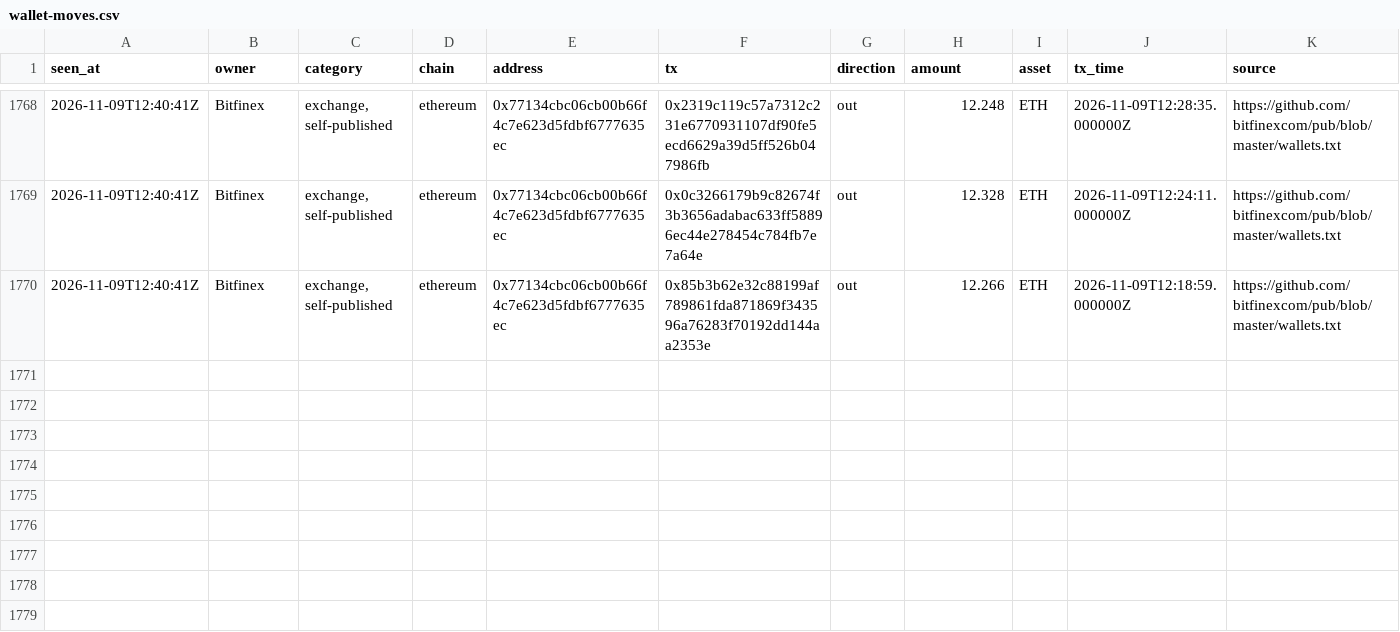
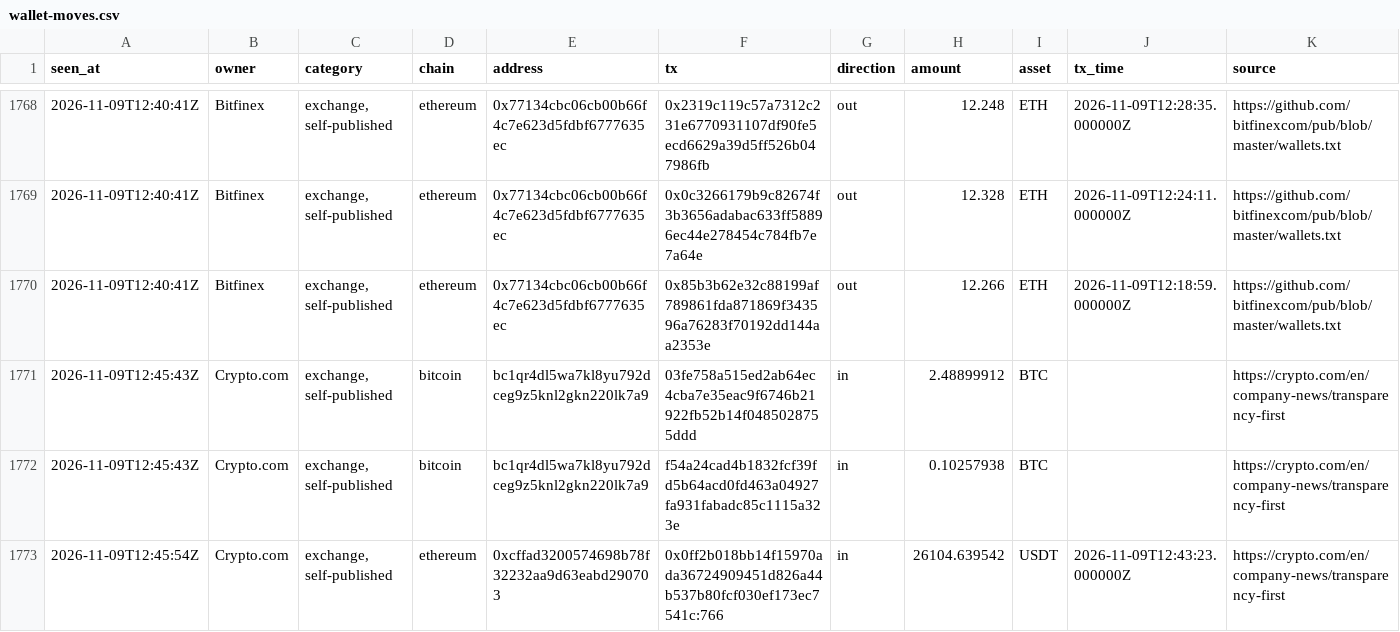
Before and after one commit to hpintojr/crypto-scanner, a CSV file: data/wallet-moves.csv, drawn as a sheet; only a part is shown, gaps mark what is left out.

```diff
--- a/data/wallet-moves.csv
+++ b/data/wallet-moves.csv
@@ -1770 +1770,4 @@ seen_at,owner,category,chain,address,tx,direction,amount,asset,tx_time,source
 2026-11-09T12:40:41Z,Bitfinex,"exchange, self-published",ethereum,0x77134cbc06cb00b66f4c7e623d5fdbf6777635ec,0x85b3b62e32c88199af789861fda871869f343596a76283f70192dd144aa2353e,out,12.266,ETH,2026-11-09T12:18:59.000000Z,https://github.com/bitfinexcom/pub/blob/master/wallets.txt
+2026-11-09T12:45:43Z,Crypto.com,"exchange, self-published",bitcoin,bc1qr4dl5wa7kl8yu792dceg9z5knl2gkn220lk7a9,03fe758a515ed2ab64ec4cba7e35eac9f6746b21922fb52b14f0485028755ddd,in,2.48899912,BTC,,https://crypto.com/en/company-news/transparency-first
+2026-11-09T12:45:43Z,Crypto.com,"exchange, self-published",bitcoin,bc1qr4dl5wa7kl8yu792dceg9z5knl2gkn220lk7a9,f54a24cad4b1832fcf39fd5b64acd0fd463a04927fa931fabadc85c1115a323e,in,0.10257938,BTC,,https://crypto.com/en/company-news/transparency-first
+2026-11-09T12:45:54Z,Crypto.com,"exchange, self-published",ethereum,0xcffad3200574698b78f32232aa9d63eabd290703,0x0ff2b018bb14f15970ada36724909451d826a44b537b80fcf030ef173ec7541c:766,in,26104.639542,USDT,2026-11-09T12:43:23.000000Z,https://crypto.com/en/company-news/transparency-first
```
Also changed, not shown: 5 other files.
